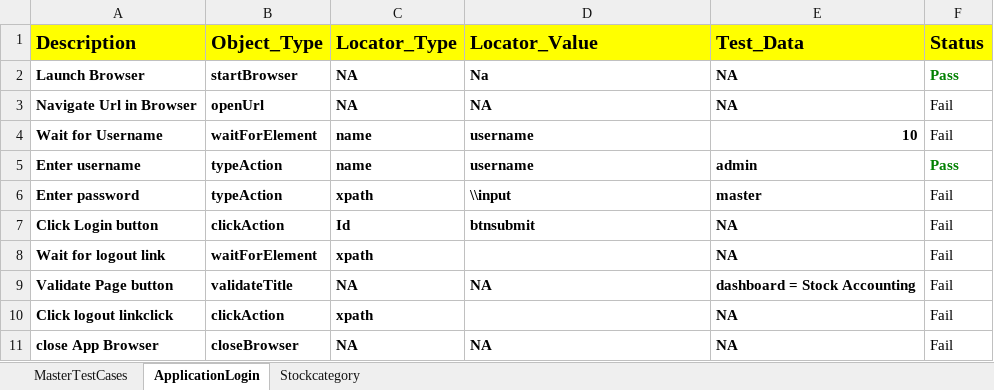
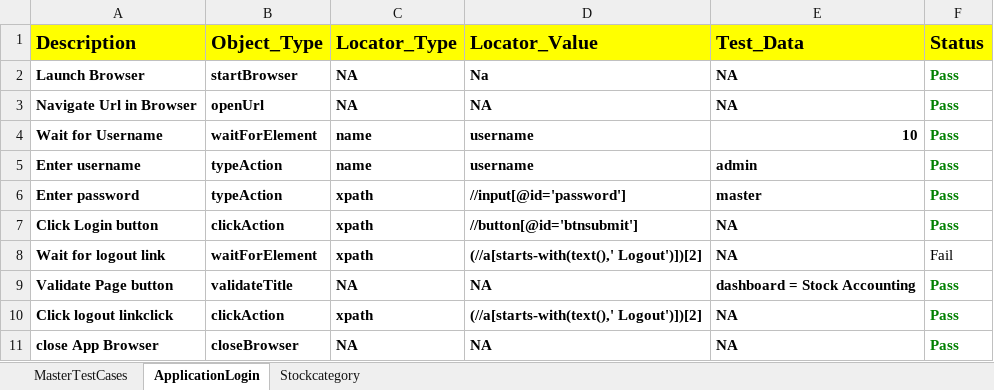
Before and after one commit to Durgapuna/LiveERP, an Excel workbook: FileOutput/HybridResults.xlsx, sheet ApplicationLogin, drawn as a sheet; values as stored, in another font and other column widths than the file's, no borders; the diff names each change by its address in the sheet, - before the commit and + after, or states it on an @@ line.

```diff
--- a/FileOutput/HybridResults.xlsx (sheet ApplicationLogin)
+++ b/FileOutput/HybridResults.xlsx (sheet ApplicationLogin)
-F3:F4 (Status): Fail
+F3:F4 (Status): Pass
@@ F3:F4 bold: off → on, text colour: black → #008000 @@
-D6 (Locator_Value): \\input
+D6 (Locator_Value): //input[@id='password']
-F6:F7 (Status): Fail
+F6:F7 (Status): Pass
@@ F6:F7 bold: off → on, text colour: black → #008000 @@
-C7 (Locator_Type): Id
+C7 (Locator_Type): xpath
-D7 (Locator_Value): btnsubmit
+D7 (Locator_Value): //button[@id='btnsubmit']
-D8 (Locator_Value): (empty)
+D8 (Locator_Value): (//a[starts-with(text(),' Logout')])[2]
-F9:F11 (Status): Fail
+F9:F11 (Status): Pass
@@ F9:F11 bold: off → on, text colour: black → #008000 @@
-D10 (Locator_Value): (empty)
+D10 (Locator_Value): (//a[starts-with(text(),' Logout')])[2]
```
Also changed, not shown: sheet Stockcategory, sheet MasterTestCases, FileInput/DataEngine.xlsx, 16 other files.
